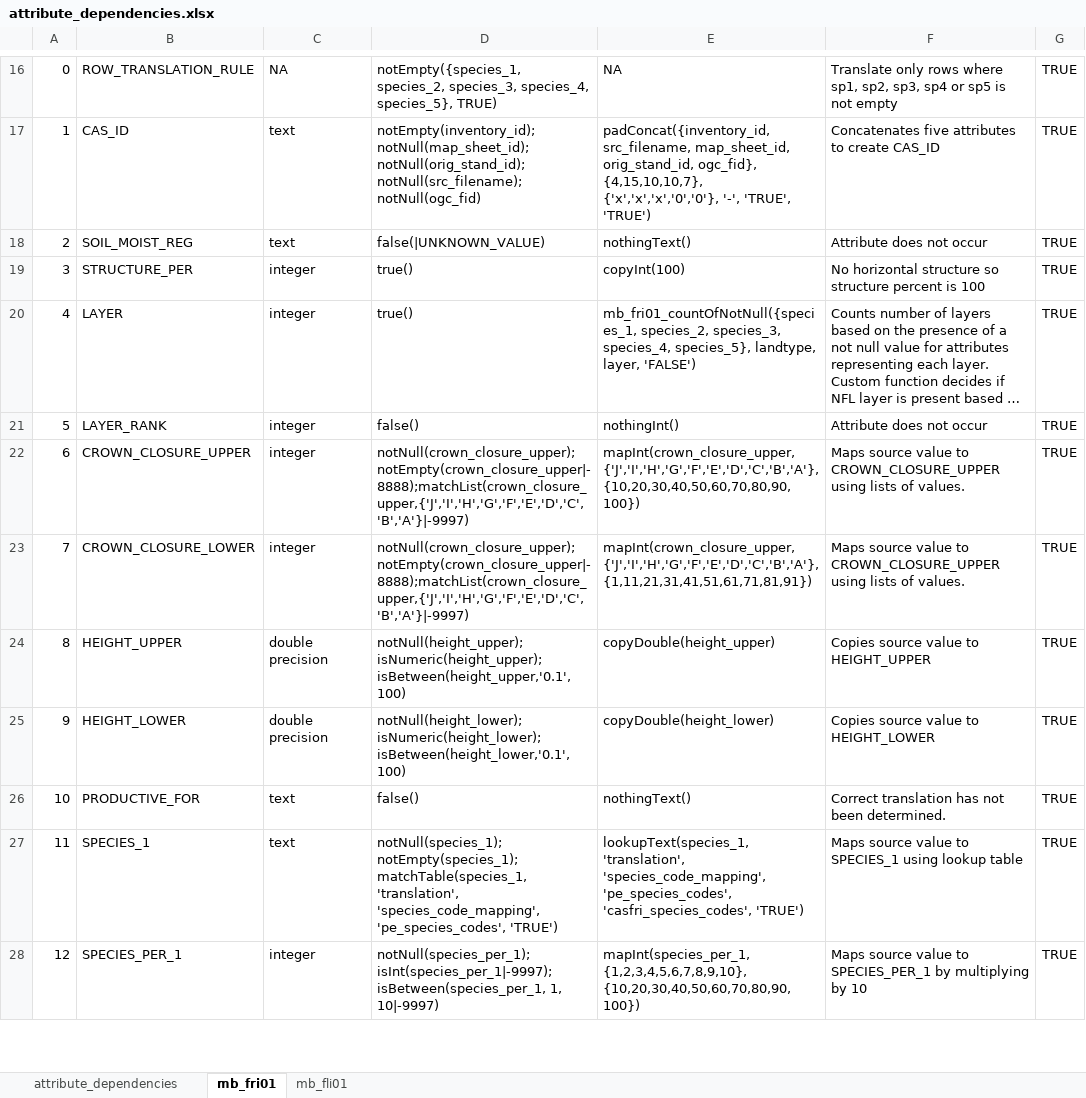
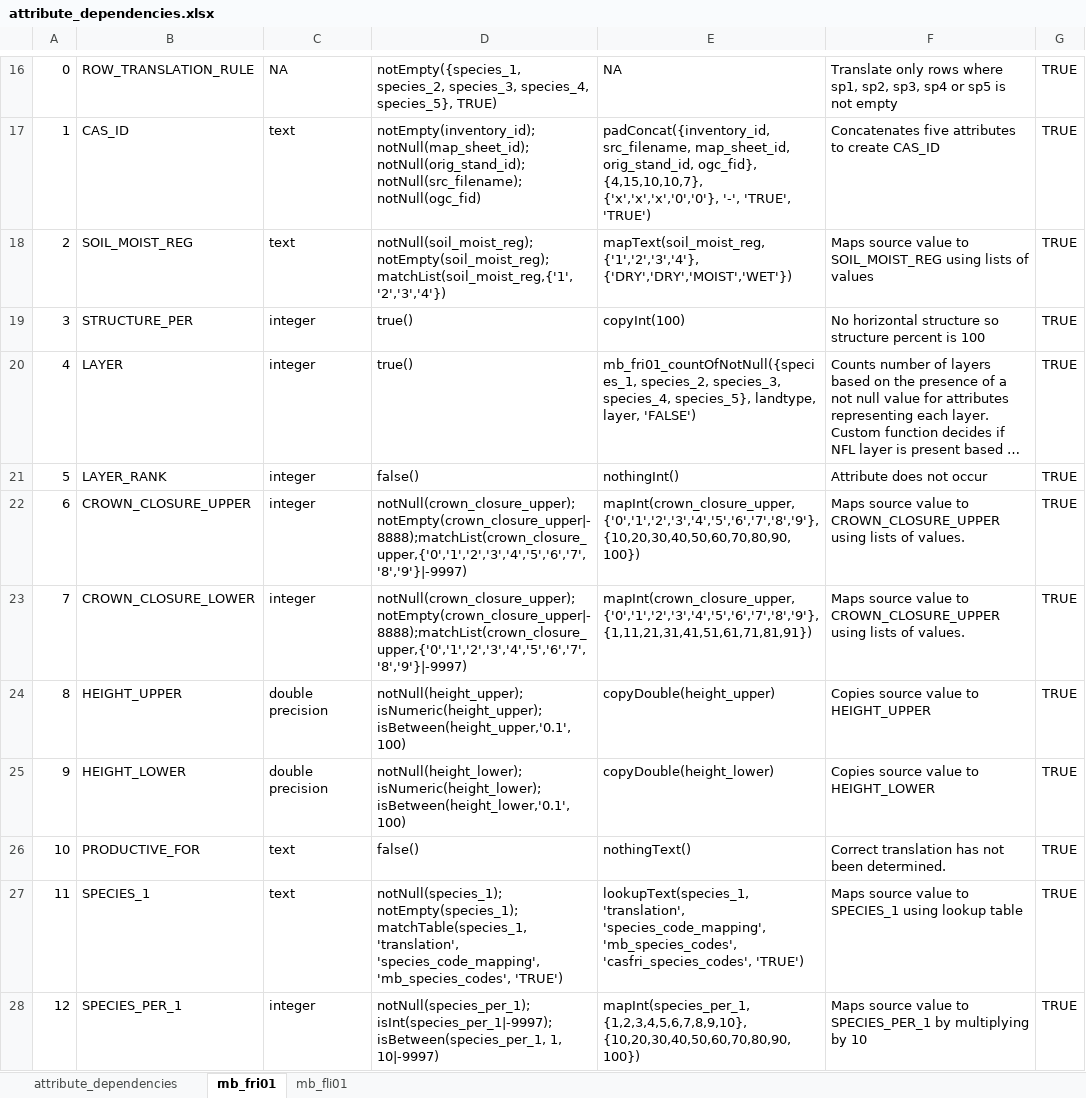
Before and after one commit to prvernier/cas, an Excel workbook: MB/attribute_dependencies.xlsx, sheet mb_fri01, drawn as a sheet; only a part is shown, gaps mark what is left out; long unchanged cells end in …; values as stored, in another font and other column widths than the file's, no borders; the diff covers the shown part only; the diff names each change by its address in the sheet, - before the commit and + after, or states it on an @@ line.

Commit message:
Updated attribute dependencies

```diff
--- a/MB/attribute_dependencies.xlsx (sheet mb_fri01)
+++ b/MB/attribute_dependencies.xlsx (sheet mb_fri01)
-D18: false(|UNKNOWN_VALUE)
+D18: notNull(soil_moist_reg);notEmpty(soil_moist_reg);matchList(soil_moist_reg,{'1','2','3','4'})
-E18: nothingText()
+E18: mapText(soil_moist_reg, {'1','2','3','4'}, {'DRY','DRY','MOIST','WET'})
-F18: Attribute does not occur
+F18: Maps source value to SOIL_MOIST_REG using lists of values
-D22:D23: notNull(crown_closure_upper);notEmpty(crown_closure_upper|-8888);matchList(crown_closure_upper,{'J','I','H','G','F','E','D','C','B','A'}|-9997)
+D22:D23: notNull(crown_closure_upper);notEmpty(crown_closure_upper|-8888);matchList(crown_closure_upper,{'0','1','2','3','4','5','6','7','8','9'}|-9997)
-E22: mapInt(crown_closure_upper, {'J','I','H','G','F','E','D','C','B','A'}, {10,20,30,40,50,60,70,80,90,100})
+E22: mapInt(crown_closure_upper, {'0','1','2','3','4','5','6','7','8','9'}, {10,20,30,40,50,60,70,80,90,100})
-E23: mapInt(crown_closure_upper, {'J','I','H','G','F','E','D','C','B','A'}, {1,11,21,31,41,51,61,71,81,91})
+E23: mapInt(crown_closure_upper, {'0','1','2','3','4','5','6','7','8','9'}, {1,11,21,31,41,51,61,71,81,91})
-D27: …'translation', 'species_code_mapping', 'pe_species_codes', 'TRUE')
+D27: …'translation', 'species_code_mapping', 'mb_species_codes', 'TRUE')
-E27: …'translation', 'species_code_mapping', 'pe_species_codes', 'casfri_species_codes', 'TRUE')
+E27: …'translation', 'species_code_mapping', 'mb_species_codes', 'casfri_species_codes', 'TRUE')
```
Also changed, not shown: 23 edited cells elsewhere in this sheet, sheet mb_fli01, 1 other file.
